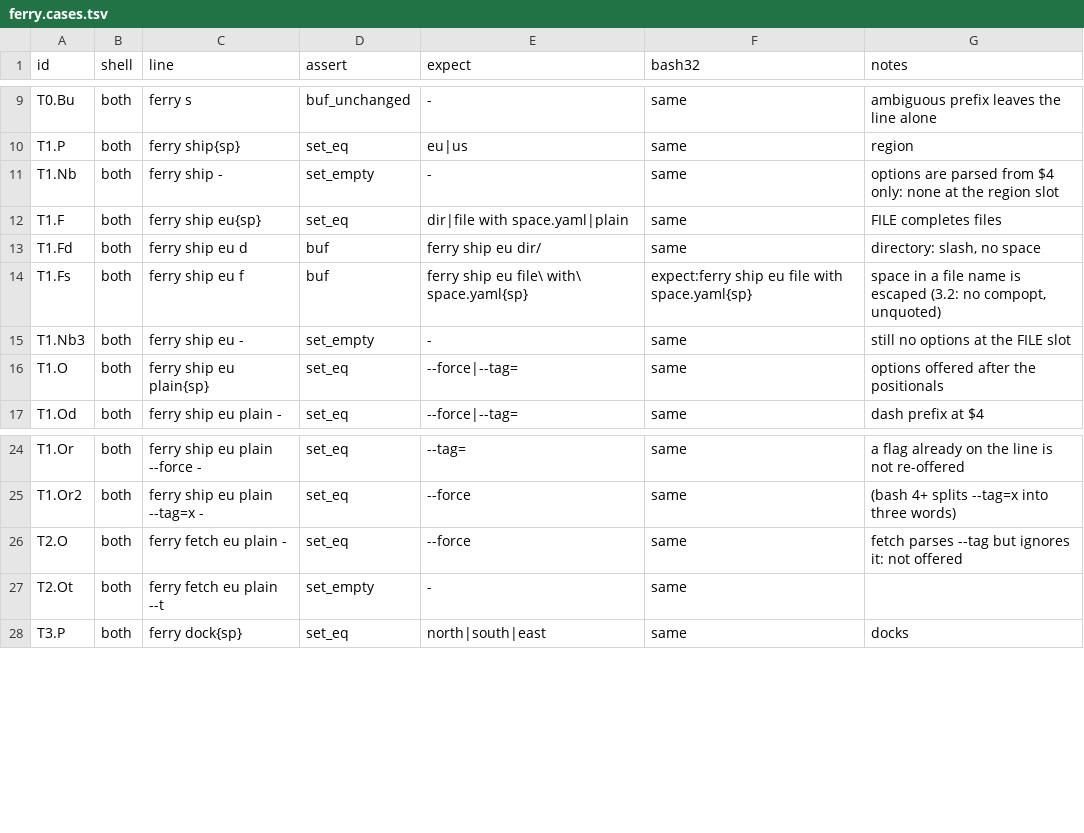
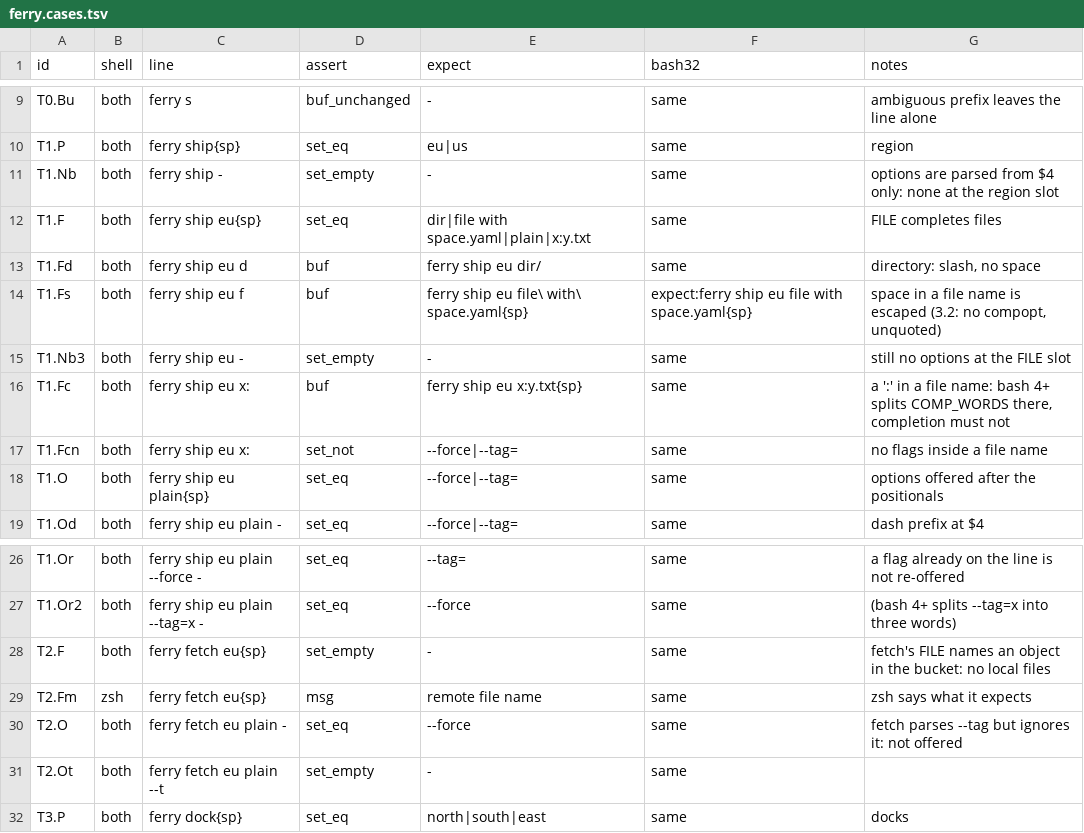
Before and after one commit to axeltlarsson/dotfiles, a TSV file: config/claude-skills/shell-completions/evals/grading/ferry.cases.tsv, drawn as a sheet; only a part is shown, gaps mark what is left out.

```diff
--- a/config/claude-skills/shell-completions/evals/grading/ferry.cases.tsv
+++ b/config/claude-skills/shell-completions/evals/grading/ferry.cases.tsv
@@ -11,3 +11,3 @@ T1.P	both	ferry ship{sp}	set_eq	eu|us	same	region
 T1.Nb	both	ferry ship -	set_empty	-	same	options are parsed from $4 only: none at the region slot
-T1.F	both	ferry ship eu{sp}	set_eq	dir|file with space.yaml|plain	same	FILE completes files
+T1.F	both	ferry ship eu{sp}	set_eq	dir|file with space.yaml|plain|x:y.txt	same	FILE completes files
 T1.Fd	both	ferry ship eu d	buf	ferry ship eu dir/	same	directory: slash, no space
@@ -15,2 +15,4 @@ T1.Fs	both	ferry ship eu f	buf	ferry ship eu file\ with\ space.yaml{sp}	expect:f
 T1.Nb3	both	ferry ship eu -	set_empty	-	same	still no options at the FILE slot
+T1.Fc	both	ferry ship eu x:	buf	ferry ship eu x:y.txt{sp}	same	a ':' in a file name: bash 4+ splits COMP_WORDS there, completion must not
+T1.Fcn	both	ferry ship eu x:	set_not	--force|--tag=	same	no flags inside a file name
 T1.O	both	ferry ship eu plain{sp}	set_eq	--force|--tag=	same	options offered after the positionals
@@ -25,2 +27,4 @@ T1.Or	both	ferry ship eu plain --force -	set_eq	--tag=	same	a flag already on th
 T1.Or2	both	ferry ship eu plain --tag=x -	set_eq	--force	same	(bash 4+ splits --tag=x into three words)
+T2.F	both	ferry fetch eu{sp}	set_empty	-	same	fetch's FILE names an object in the bucket: no local files
+T2.Fm	zsh	ferry fetch eu{sp}	msg	remote file name	same	zsh says what it expects
 T2.O	both	ferry fetch eu plain -	set_eq	--force	same	fetch parses --tag but ignores it: not offered
```
Also changed, not shown: config/claude-skills/shell-completions/assets/cases.example.tsv, 19 other files.
